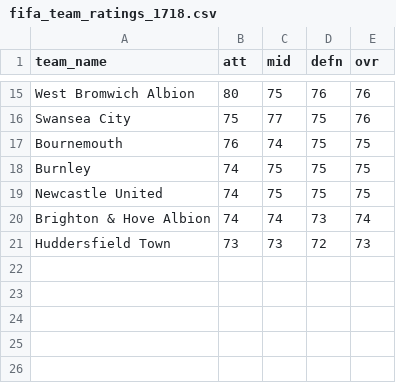
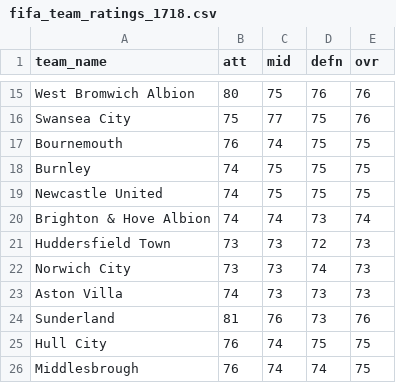
Before and after one commit to alan-turing-institute/AIrsenal, a CSV file: airsenal/data/fifa_team_ratings_1718.csv, drawn as a sheet; only a part is shown, gaps mark what is left out.

Commit message:
update missing team ratings for 10 Aug 2017

```diff
--- a/airsenal/data/fifa_team_ratings_1718.csv
+++ b/airsenal/data/fifa_team_ratings_1718.csv
@@ -21 +21,6 @@ Brighton & Hove Albion,74,74,73,74
 Huddersfield Town,73,73,72,73
+Norwich City,73,73,74,73
+Aston Villa,74,73,73,73
+Sunderland,81,76,73,76
+Hull City,76,74,75,75
+Middlesbrough,76,74,74,75
```
